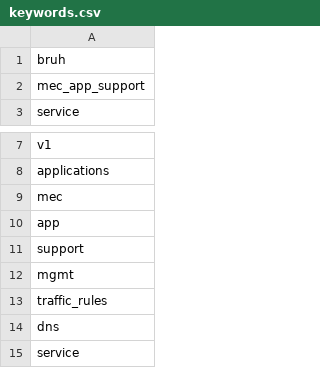
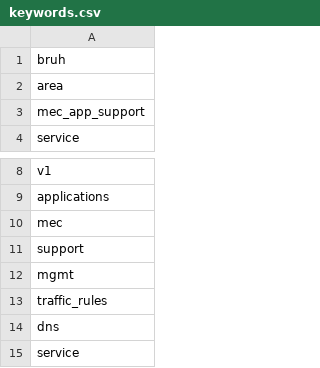
Before and after one commit to Straussbikes/MEC-Factory, a CSV file: backend/proxy/keywords.csv, drawn as a sheet; only a part is shown, gaps mark what is left out; the diff covers the shown part only.

```diff
--- a/backend/proxy/keywords.csv
+++ b/backend/proxy/keywords.csv
@@ -1,2 +1,3 @@
 bruh
+area
 mec_app_support
@@ -9,3 +10,2 @@ applications
 mec
-app
 support
```
Also changed, not shown: 46 added rows elsewhere in this file, 21 other files.
